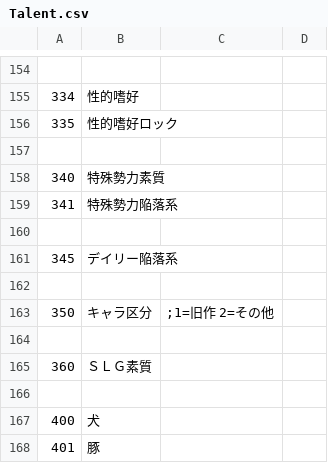
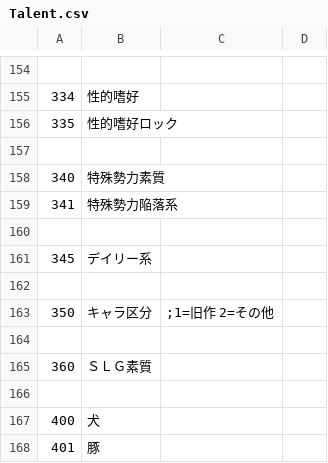
Before and after one commit to wamekukyouzin/eratohoK, a CSV file: CSV/Talent.csv, drawn as a sheet; only a part is shown, gaps mark what is left out.

Commit message:
素質名「デイリー陥落系」を「デイリー系」にリネーム

```diff
--- a/CSV/Talent.csv
+++ b/CSV/Talent.csv
@@ -160,3 +160,3 @@
 
-345,デイリー陥落系
+345,デイリー系
 
```
Also changed, not shown: 18 other files.
